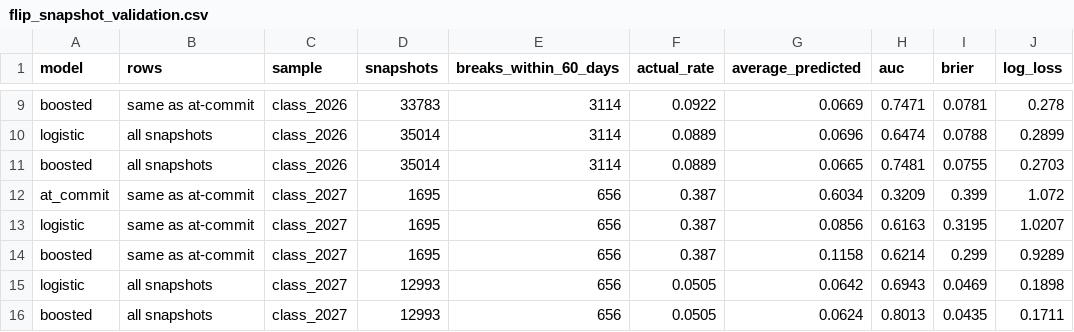
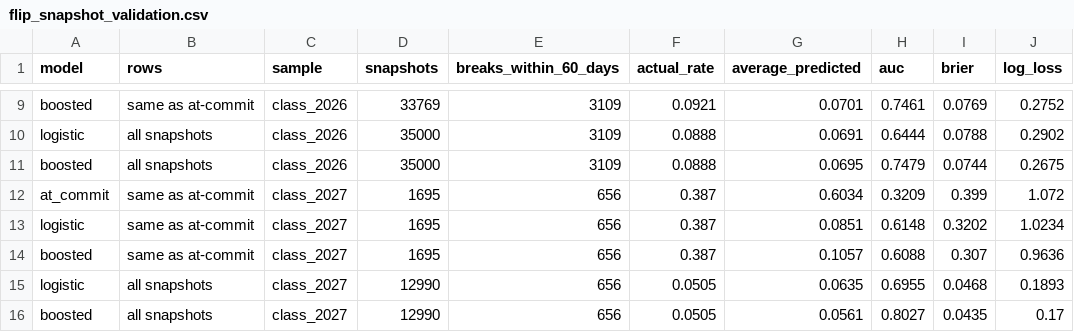
Before and after one commit to vramanathan2005/recruit_month, a CSV file: data/flip_snapshot_validation.csv, drawn as a sheet; only a part is shown, gaps mark what is left out; the diff covers the shown part only; the diff names each change by its address in the sheet, - before the commit and + after, or states it on an @@ line.

```diff
--- a/data/flip_snapshot_validation.csv
+++ b/data/flip_snapshot_validation.csv
-D9 (snapshots): 33783
+D9 (snapshots): 33769
-E9:E11 (breaks_within_60_days): 3114
+E9:E11 (breaks_within_60_days): 3109
-F9 (actual_rate): 0.0922
+F9 (actual_rate): 0.0921
-G9 (average_predicted): 0.0669
+G9 (average_predicted): 0.0701
-H9 (auc): 0.7471
+H9 (auc): 0.7461
-I9 (brier): 0.0781
+I9 (brier): 0.0769
-J9 (log_loss): 0.278
+J9 (log_loss): 0.2752
-D10:D11 (snapshots): 35014
+D10:D11 (snapshots): 35000
-F10:F11 (actual_rate): 0.0889
+F10:F11 (actual_rate): 0.0888
-G10 (average_predicted): 0.0696
+G10 (average_predicted): 0.0691
-H10 (auc): 0.6474
+H10 (auc): 0.6444
-J10 (log_loss): 0.2899
+J10 (log_loss): 0.2902
-G11 (average_predicted): 0.0665
+G11 (average_predicted): 0.0695
-H11 (auc): 0.7481
+H11 (auc): 0.7479
-I11 (brier): 0.0755
+I11 (brier): 0.0744
-J11 (log_loss): 0.2703
+J11 (log_loss): 0.2675
-G13 (average_predicted): 0.0856
+G13 (average_predicted): 0.0851
-H13 (auc): 0.6163
+H13 (auc): 0.6148
-I13 (brier): 0.3195
+I13 (brier): 0.3202
-J13 (log_loss): 1.0207
+J13 (log_loss): 1.0234
-G14 (average_predicted): 0.1158
+G14 (average_predicted): 0.1057
-H14 (auc): 0.6214
+H14 (auc): 0.6088
-I14 (brier): 0.299
+I14 (brier): 0.307
-J14 (log_loss): 0.9289
+J14 (log_loss): 0.9636
-D15:D16 (snapshots): 12993
+D15:D16 (snapshots): 12990
-G15 (average_predicted): 0.0642
+G15 (average_predicted): 0.0635
-H15 (auc): 0.6943
+H15 (auc): 0.6955
-I15 (brier): 0.0469
+I15 (brier): 0.0468
-J15 (log_loss): 0.1898
+J15 (log_loss): 0.1893
-G16 (average_predicted): 0.0624
+G16 (average_predicted): 0.0561
-H16 (auc): 0.8013
+H16 (auc): 0.8027
-J16 (log_loss): 0.1711
+J16 (log_loss): 0.17
```
Also changed, not shown: 57 edited cells elsewhere in this file, data/flip_boards/live_flip_risk.csv, data/flip_destination_calibration.csv, 10 other files.
